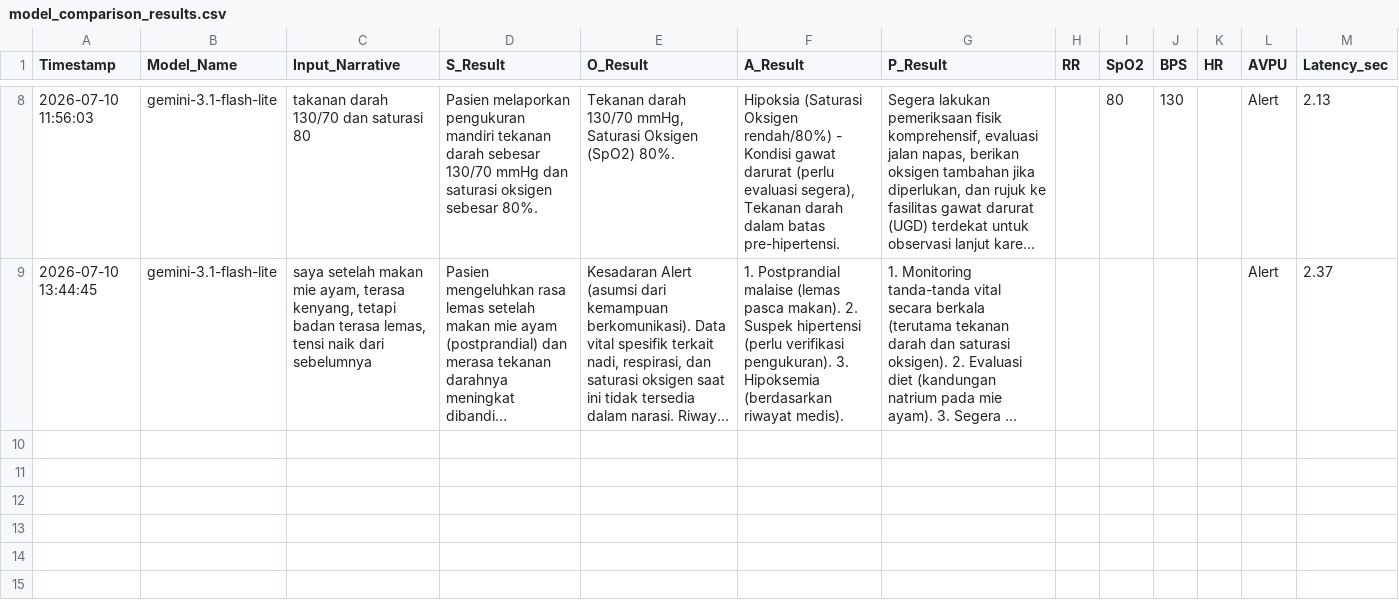
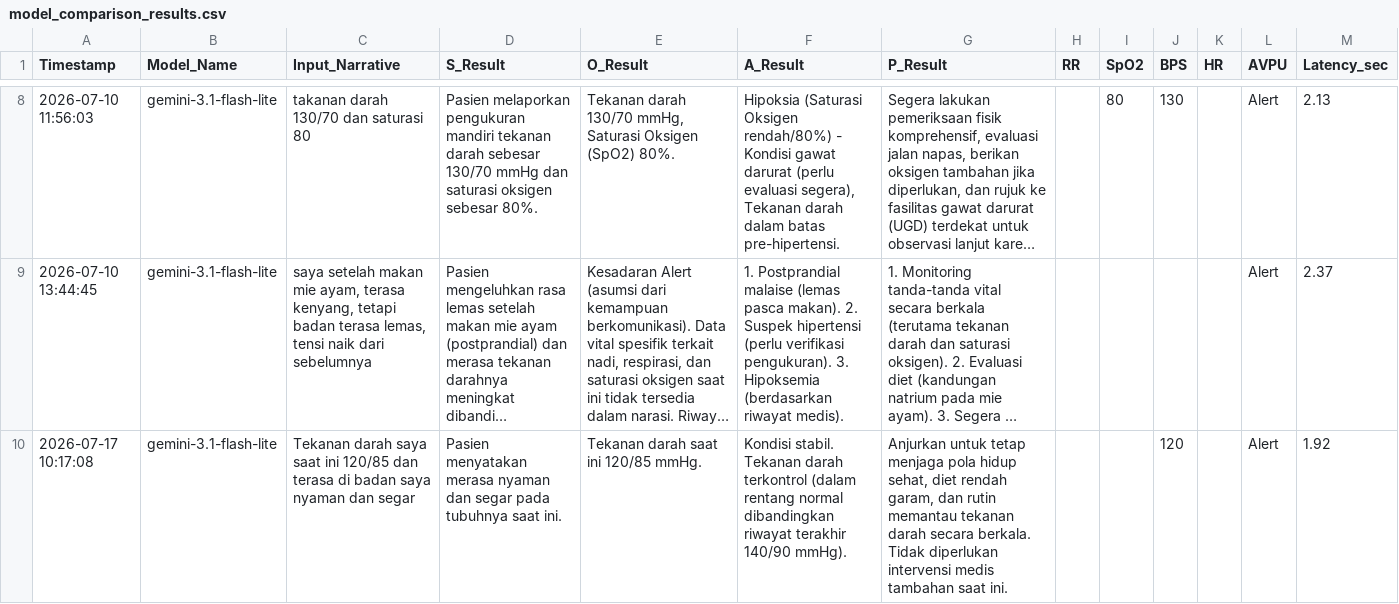
Before and after one commit to angga-afw/qr_nlp7, a CSV file: model_comparison_results.csv, drawn as a sheet; only a part is shown, gaps mark what is left out; long unchanged cells end in …; the diff names each change by its address in the sheet, - before the commit and + after, or states it on an @@ line.

```diff
--- a/model_comparison_results.csv
+++ b/model_comparison_results.csv
+row 10: 2026-07-17 10:17:08 | gemini-3.1-flash-lite | Tekanan darah saya saat ini 120/85 dan terasa di badan saya nyaman dan segar | Pasien menyatakan merasa nyaman dan segar pada tubuhnya saat ini. | Tekanan darah saat ini 120/85 mmHg. | Kondisi stabil. Tekanan darah terkontrol (dalam rentang normal dibandingkan riwayat terakhir 140/90 mmHg). | Anjurkan untuk tetap menjaga pola hidup sehat, diet rendah garam, dan rutin memantau tekanan darah secara berkala. Tidak diperlukan intervensi medis tambahan saat ini. |  |  | 120 |  | Alert | 1.92
```
Also changed, not shown: medical_encounters.csv, medical_registry_v3.csv.
